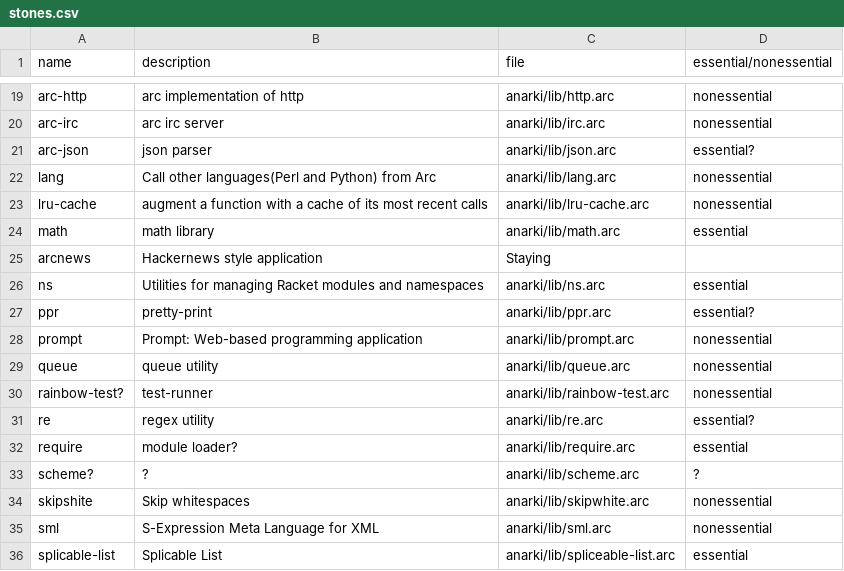
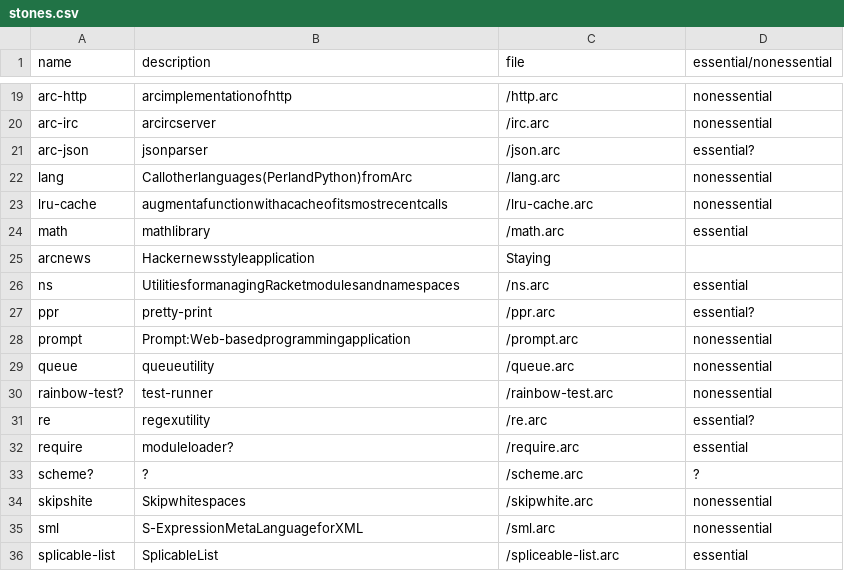
Before and after one commit to quarryarc/quarryarc.github.io, a CSV file: _data/stones.csv, drawn as a sheet; only a part is shown, gaps mark what is left out; the diff covers the shown part only; the diff names each change by its address in the sheet, - before the commit and + after, or states it on an @@ line.

```diff
--- a/_data/stones.csv
+++ b/_data/stones.csv
-B19 (description): arc implementation of http
+B19 (description): arcimplementationofhttp
-C19 (file): anarki/lib/http.arc
+C19 (file): /http.arc
-B20 (description): arc irc server
+B20 (description): arcircserver
-C20 (file): anarki/lib/irc.arc
+C20 (file): /irc.arc
-B21 (description): json parser
+B21 (description): jsonparser
-C21 (file): anarki/lib/json.arc
+C21 (file): /json.arc
-B22 (description): Call other languages(Perl and Python) from Arc
+B22 (description): Callotherlanguages(PerlandPython)fromArc
-C22 (file): anarki/lib/lang.arc
+C22 (file): /lang.arc
-B23 (description): augment a function with a cache of its most recent calls
+B23 (description): augmentafunctionwithacacheofitsmostrecentcalls
-C23 (file): anarki/lib/lru-cache.arc
+C23 (file): /lru-cache.arc
-B24 (description): math library
+B24 (description): mathlibrary
-C24 (file): anarki/lib/math.arc
+C24 (file): /math.arc
-B25 (description): Hackernews style application
+B25 (description): Hackernewsstyleapplication
-B26 (description): Utilities for managing Racket modules and namespaces
+B26 (description): UtilitiesformanagingRacketmodulesandnamespaces
-C26 (file): anarki/lib/ns.arc
+C26 (file): /ns.arc
-C27 (file): anarki/lib/ppr.arc
+C27 (file): /ppr.arc
-B28 (description): Prompt: Web-based programming application
+B28 (description): Prompt:Web-basedprogrammingapplication
-C28 (file): anarki/lib/prompt.arc
+C28 (file): /prompt.arc
-B29 (description): queue utility
+B29 (description): queueutility
-C29 (file): anarki/lib/queue.arc
+C29 (file): /queue.arc
-C30 (file): anarki/lib/rainbow-test.arc
+C30 (file): /rainbow-test.arc
-B31 (description): regex utility
+B31 (description): regexutility
-C31 (file): anarki/lib/re.arc
+C31 (file): /re.arc
-B32 (description): module loader?
+B32 (description): moduleloader?
-C32 (file): anarki/lib/require.arc
+C32 (file): /require.arc
-C33 (file): anarki/lib/scheme.arc
+C33 (file): /scheme.arc
-B34 (description): Skip whitespaces
+B34 (description): Skipwhitespaces
-C34 (file): anarki/lib/skipwhite.arc
+C34 (file): /skipwhite.arc
-B35 (description): S-Expression Meta Language for XML
+B35 (description): S-ExpressionMetaLanguageforXML
-C35 (file): anarki/lib/sml.arc
+C35 (file): /sml.arc
-B36 (description): Splicable List
+B36 (description): SplicableList
-C36 (file): anarki/lib/spliceable-list.arc
+C36 (file): /spliceable-list.arc
```
Also changed, not shown: 58 edited cells elsewhere in this file, 1 other file.
